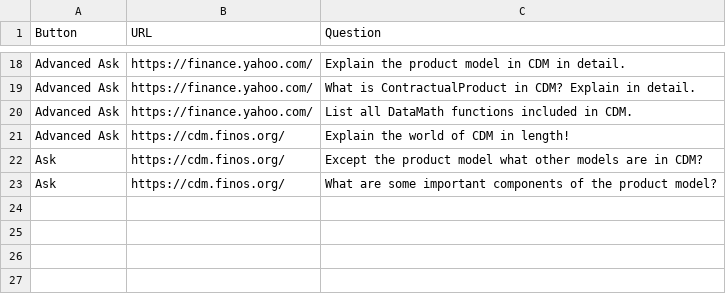
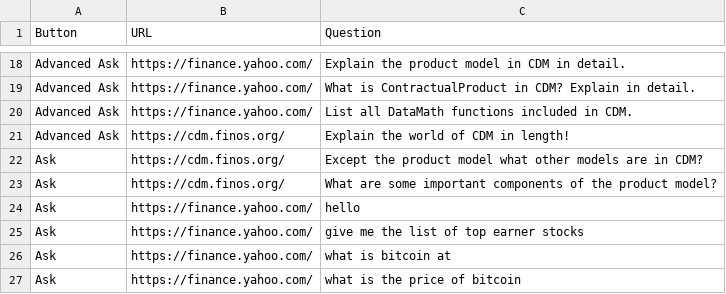
Before and after one commit to FlyM1ss/FinGPT_for_RCOS, a CSV file: ChatBot-Fin/chat_server/chat_server_app/questionLog.csv, drawn as a sheet; only a part is shown, gaps mark what is left out; the diff names each change by its address in the sheet, - before the commit and + after, or states it on an @@ line.

```diff
--- a/ChatBot-Fin/chat_server/chat_server_app/questionLog.csv
+++ b/ChatBot-Fin/chat_server/chat_server_app/questionLog.csv
+row 24: Ask | https://finance.yahoo.com/ | hello
+row 25: Ask | https://finance.yahoo.com/ | give me the list of top earner stocks
+row 26: Ask | https://finance.yahoo.com/ | what is bitcoin at
+row 27: Ask | https://finance.yahoo.com/ | what is the price of bitcoin
```
Also changed, not shown: 8 other files.
